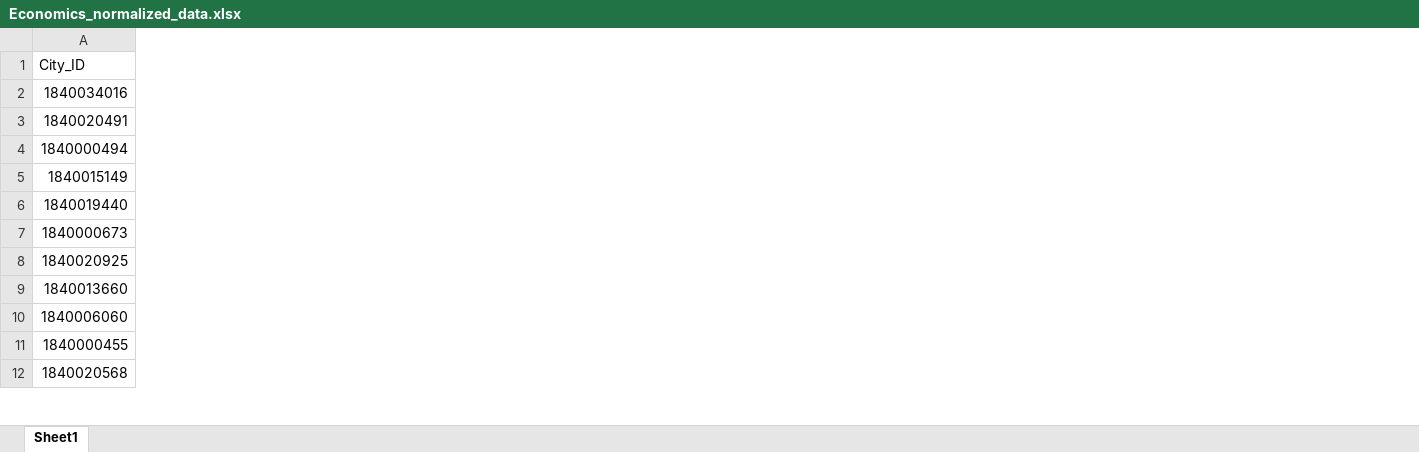
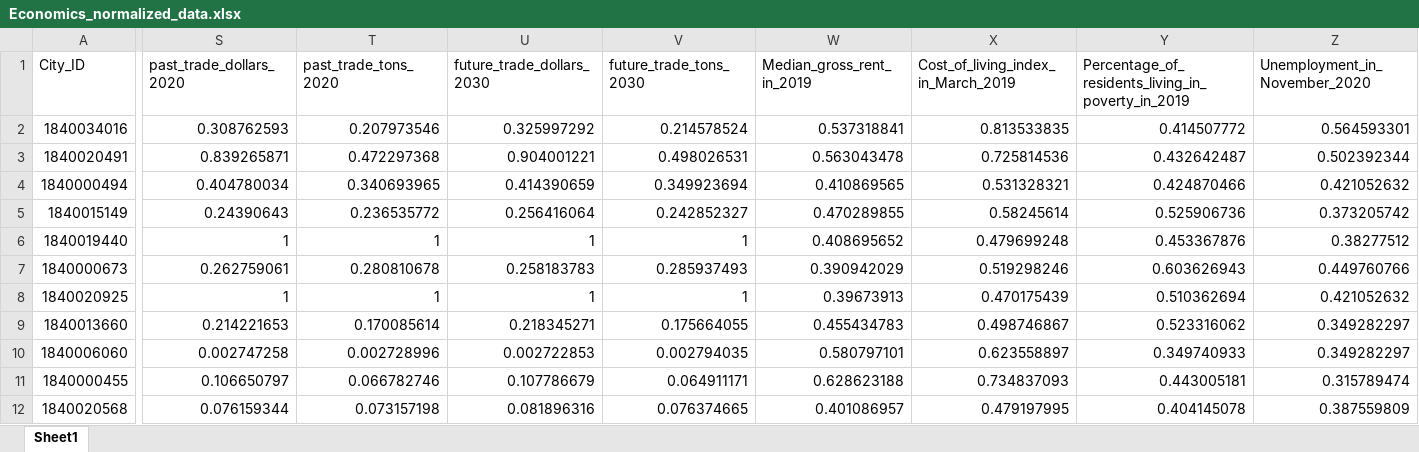
Before and after one commit to gorantlar/cities-sustainability-ranking, an Excel workbook: backend/server/seed/Economics/data/Economics_normalized_data.xlsx, sheet Sheet1, drawn as a sheet; only a part is shown, gaps mark what is left out; values as stored, in another font and other column widths than the file's, no borders; the diff covers the shown part only; the diff names each change by its address in the sheet, - before the commit and + after, or states it on an @@ line.

Commit message:
added normalized data for remaining subdomains

```diff
--- a/backend/server/seed/Economics/data/Economics_normalized_data.xlsx (sheet Sheet1)
+++ b/backend/server/seed/Economics/data/Economics_normalized_data.xlsx (sheet Sheet1)
+column S (past_trade_dollars_2020), rows 2-12: 0.308762593 | 0.839265871 | 0.404780034 | 0.24390643 | 1 | 0.262759061 | 1 | 0.214221653 | 0.002747258 | 0.106650797 | 0.076159344
+column T (past_trade_tons_2020), rows 2-12: 0.207973546 | 0.472297368 | 0.340693965 | 0.236535772 | 1 | 0.280810678 | 1 | 0.170085614 | 0.002728996 | 0.066782746 | 0.073157198
+column U (future_trade_dollars_2030), rows 2-12: 0.325997292 | 0.904001221 | 0.414390659 | 0.256416064 | 1 | 0.258183783 | 1 | 0.218345271 | 0.002722853 | 0.107786679 | 0.081896316
+column V (future_trade_tons_2030), rows 2-12: 0.214578524 | 0.498026531 | 0.349923694 | 0.242852327 | 1 | 0.285937493 | 1 | 0.175664055 | 0.002794035 | 0.064911171 | 0.076374665
+column W (Median_gross_rent_in_2019), rows 2-12: 0.537318841 | 0.563043478 | 0.410869565 | 0.470289855 | 0.408695652 | 0.390942029 | 0.39673913 | 0.455434783 | 0.580797101 | 0.628623188 | 0.401086957
+column X, rows 1-12: Cost_of_living_index_in_March_2019 | 0.813533835 | 0.725814536 | 0.531328321 | 0.58245614 | 0.479699248 | 0.519298246 | 0.470175439 | 0.498746867 | 0.623558897 | 0.734837093 | 0.479197995
+column Y, rows 1-12: Percentage_of_residents_living_in_poverty_in_2019 | 0.414507772 | 0.432642487 | 0.424870466 | 0.525906736 | 0.453367876 | 0.603626943 | 0.510362694 | 0.523316062 | 0.349740933 | 0.443005181 | 0.404145078
+column Z (Unemployment_in_November_2020), rows 2-12: 0.564593301 | 0.502392344 | 0.421052632 | 0.373205742 | 0.38277512 | 0.449760766 | 0.421052632 | 0.349282297 | 0.349282297 | 0.315789474 | 0.387559809
```
Also changed, not shown: 5 added columns and 4 edited cells elsewhere in this sheet.
